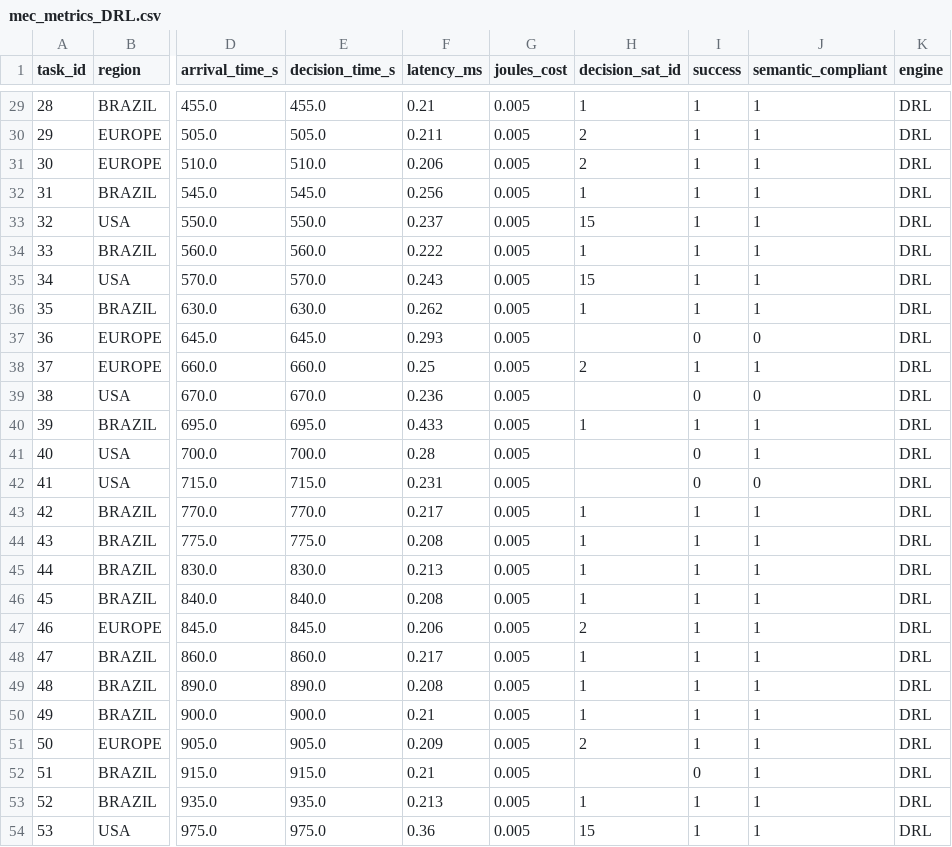
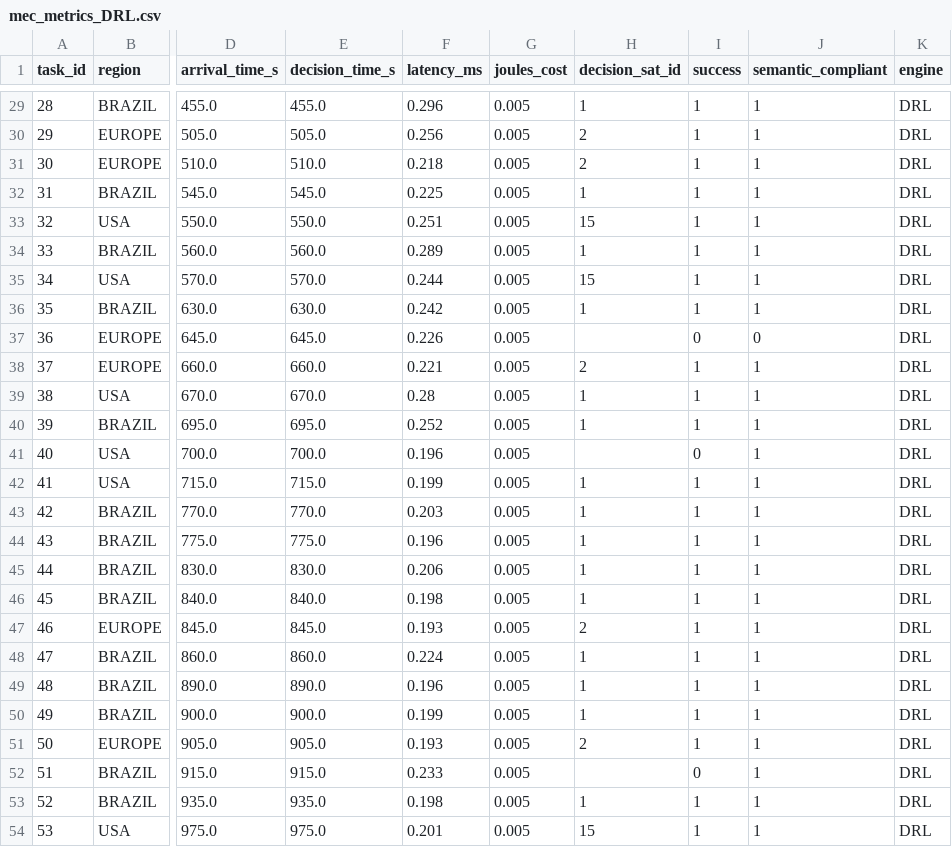
Before and after one commit to wocn-unicamp/CosmicBeats-Simulator, a CSV file: logs/multiseed/seed17/mec_metrics_DRL.csv, drawn as a sheet; only a part is shown, gaps mark what is left out; the diff covers the shown part only; the diff names each change by its address in the sheet, - before the commit and + after, or states it on an @@ line.

```diff
--- a/logs/multiseed/seed17/mec_metrics_DRL.csv
+++ b/logs/multiseed/seed17/mec_metrics_DRL.csv
-F29 (latency_ms): 0.21
+F29 (latency_ms): 0.296
-F30 (latency_ms): 0.211
+F30 (latency_ms): 0.256
-F31 (latency_ms): 0.206
+F31 (latency_ms): 0.218
-F32 (latency_ms): 0.256
+F32 (latency_ms): 0.225
-F33 (latency_ms): 0.237
+F33 (latency_ms): 0.251
-F34 (latency_ms): 0.222
+F34 (latency_ms): 0.289
-F35 (latency_ms): 0.243
+F35 (latency_ms): 0.244
-F36 (latency_ms): 0.262
+F36 (latency_ms): 0.242
-F37 (latency_ms): 0.293
+F37 (latency_ms): 0.226
-F38 (latency_ms): 0.25
+F38 (latency_ms): 0.221
-F39 (latency_ms): 0.236
+F39 (latency_ms): 0.28
-H39 (decision_sat_id): (empty)
+H39 (decision_sat_id): 1
-I39 (success): 0
+I39 (success): 1
-J39 (semantic_compliant): 0
+J39 (semantic_compliant): 1
-F40 (latency_ms): 0.433
+F40 (latency_ms): 0.252
-F41 (latency_ms): 0.28
+F41 (latency_ms): 0.196
-F42 (latency_ms): 0.231
+F42 (latency_ms): 0.199
-H42 (decision_sat_id): (empty)
+H42 (decision_sat_id): 1
-I42 (success): 0
+I42 (success): 1
-J42 (semantic_compliant): 0
+J42 (semantic_compliant): 1
-F43 (latency_ms): 0.217
+F43 (latency_ms): 0.203
-F44 (latency_ms): 0.208
+F44 (latency_ms): 0.196
-F45 (latency_ms): 0.213
+F45 (latency_ms): 0.206
-F46 (latency_ms): 0.208
+F46 (latency_ms): 0.198
-F47 (latency_ms): 0.206
+F47 (latency_ms): 0.193
-F48 (latency_ms): 0.217
+F48 (latency_ms): 0.224
-F49 (latency_ms): 0.208
+F49 (latency_ms): 0.196
-F50 (latency_ms): 0.21
+F50 (latency_ms): 0.199
-F51 (latency_ms): 0.209
+F51 (latency_ms): 0.193
-F52 (latency_ms): 0.21
+F52 (latency_ms): 0.233
-F53 (latency_ms): 0.213
+F53 (latency_ms): 0.198
-F54 (latency_ms): 0.36
+F54 (latency_ms): 0.201
```
Also changed, not shown: 37 edited cells elsewhere in this file, logs/multiseed/seed0/mec_metrics_DRL.csv, logs/multiseed/seed10/mec_metrics_DRL.csv, 44 other files.
